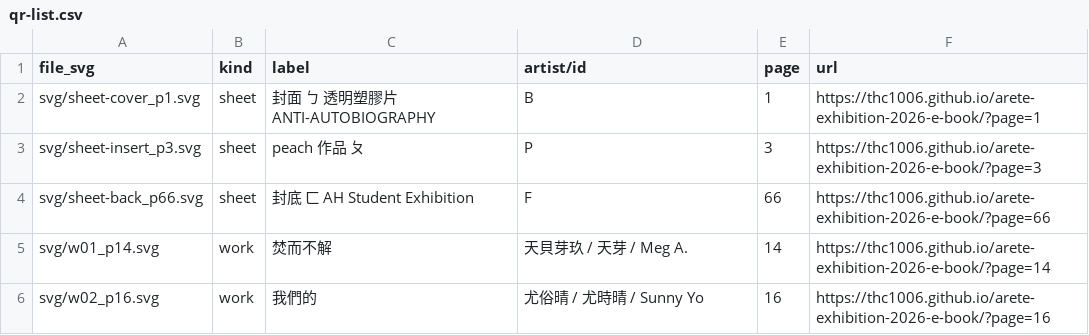
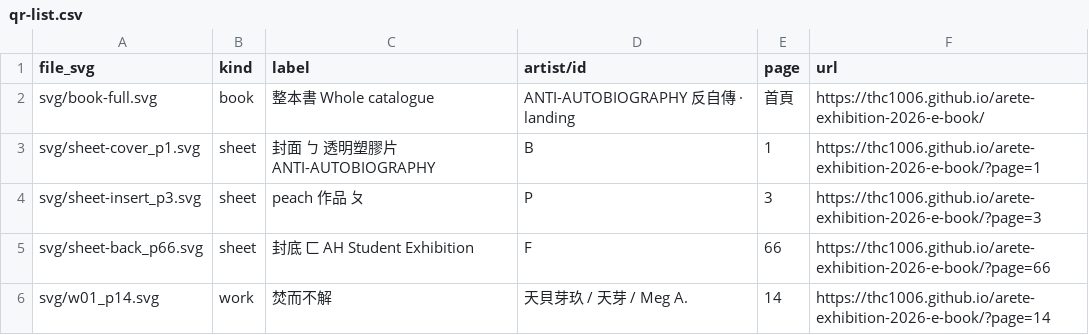
Before and after one commit to thc1006/arete-exhibition-2026-e-book, a CSV file: qr/qr-list.csv, drawn as a sheet; only a part is shown; the shorter side is filled out with more unchanged rows; the diff names each change by its address in the sheet, - before the commit and + after, or states it on an @@ line.

Commit message:
Add whole-book QR (landing URL, no ?page) to the QR set
New qr/png/book-full.png + qr/svg/book-full.svg encoding the bare landing URL
https://thc1006.github.io/arete-exhibition-2026-e-book/ (level-H, version 6, scannable). make_qr.py now
emits it first (1 whole-book + 26 works + 3 sheets = 30), and it appears in qr-list.csv and the
placement guide. qr/ is a repo deliverable (not served by Pages), for the exhibition entrance / general
signage. Existing 29 artwork/sheet QRs unchanged.

```diff
--- a/qr/qr-list.csv
+++ b/qr/qr-list.csv
+row 2: svg/book-full.svg | book | 整本書 Whole catalogue | ANTI-AUTOBIOGRAPHY 反自傳 · landing | 首頁 | https://thc1006.github.io/arete-exhibition-2026-e-book/
```
Also changed, not shown: 4 other files.
